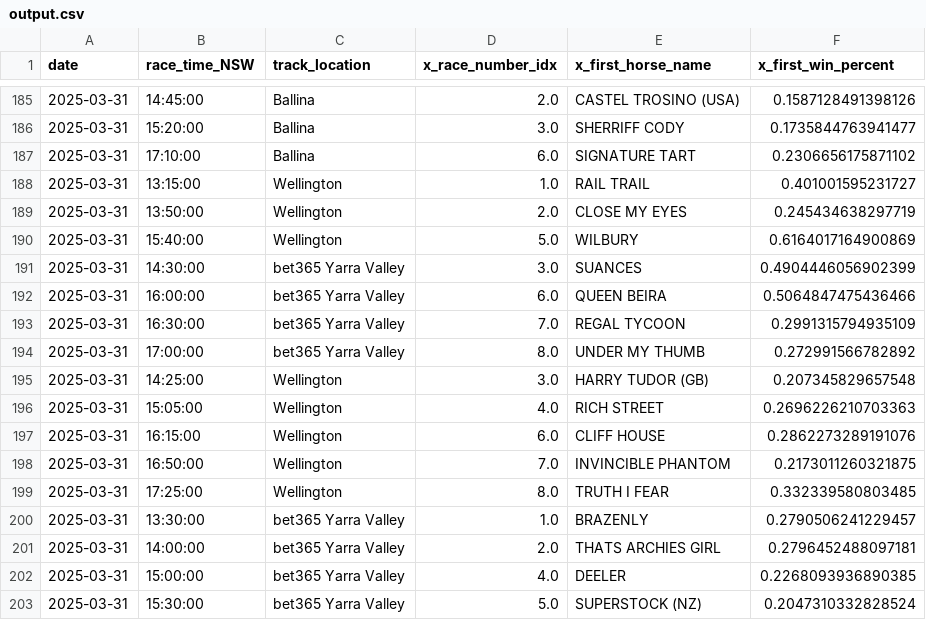
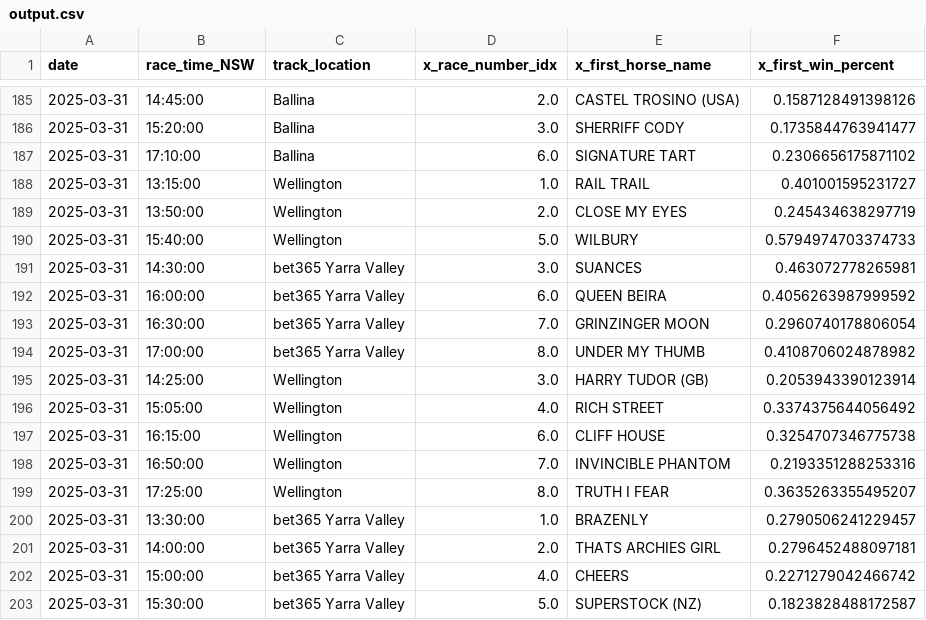
Before and after one commit to jazperd/Racing-Data, a CSV file: output.csv, drawn as a sheet; only a part is shown, gaps mark what is left out.

Commit message:
Update output.csv with latest data

```diff
--- a/output.csv
+++ b/output.csv
@@ -189,15 +189,15 @@ date,race_time_NSW,track_location,x_race_number_idx,x_first_horse_name,x_first_w
 2025-03-31,13:50:00,Wellington,2.0,CLOSE MY EYES,0.245434638297719
-2025-03-31,15:40:00,Wellington,5.0,WILBURY,0.6164017164900869
-2025-03-31,14:30:00,bet365 Yarra Valley,3.0,SUANCES,0.4904446056902399
-2025-03-31,16:00:00,bet365 Yarra Valley,6.0,QUEEN BEIRA,0.5064847475436466
-2025-03-31,16:30:00,bet365 Yarra Valley,7.0,REGAL TYCOON,0.2991315794935109
-2025-03-31,17:00:00,bet365 Yarra Valley,8.0,UNDER MY THUMB,0.272991566782892
-2025-03-31,14:25:00,Wellington,3.0,HARRY TUDOR (GB),0.207345829657548
-2025-03-31,15:05:00,Wellington,4.0,RICH STREET,0.2696226210703363
-2025-03-31,16:15:00,Wellington,6.0,CLIFF HOUSE,0.2862273289191076
-2025-03-31,16:50:00,Wellington,7.0,INVINCIBLE PHANTOM,0.2173011260321875
-2025-03-31,17:25:00,Wellington,8.0,TRUTH I FEAR,0.332339580803485
+2025-03-31,15:40:00,Wellington,5.0,WILBURY,0.5794974703374733
+2025-03-31,14:30:00,bet365 Yarra Valley,3.0,SUANCES,0.463072778265981
+2025-03-31,16:00:00,bet365 Yarra Valley,6.0,QUEEN BEIRA,0.4056263987999592
+2025-03-31,16:30:00,bet365 Yarra Valley,7.0,GRINZINGER MOON,0.2960740178806054
+2025-03-31,17:00:00,bet365 Yarra Valley,8.0,UNDER MY THUMB,0.4108706024878982
+2025-03-31,14:25:00,Wellington,3.0,HARRY TUDOR (GB),0.2053943390123914
+2025-03-31,15:05:00,Wellington,4.0,RICH STREET,0.3374375644056492
+2025-03-31,16:15:00,Wellington,6.0,CLIFF HOUSE,0.3254707346775738
+2025-03-31,16:50:00,Wellington,7.0,INVINCIBLE PHANTOM,0.2193351288253316
+2025-03-31,17:25:00,Wellington,8.0,TRUTH I FEAR,0.3635263355495207
 2025-03-31,13:30:00,bet365 Yarra Valley,1.0,BRAZENLY,0.2790506241229457
 2025-03-31,14:00:00,bet365 Yarra Valley,2.0,THATS ARCHIES GIRL,0.2796452488097181
-2025-03-31,15:00:00,bet365 Yarra Valley,4.0,DEELER,0.2268093936890385
-2025-03-31,15:30:00,bet365 Yarra Valley,5.0,SUPERSTOCK (NZ),0.2047310332828524
+2025-03-31,15:00:00,bet365 Yarra Valley,4.0,CHEERS,0.2271279042466742
+2025-03-31,15:30:00,bet365 Yarra Valley,5.0,SUPERSTOCK (NZ),0.1823828488172587
```
